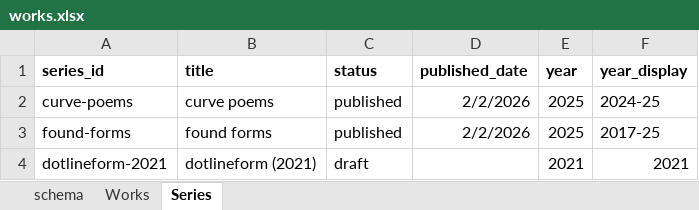
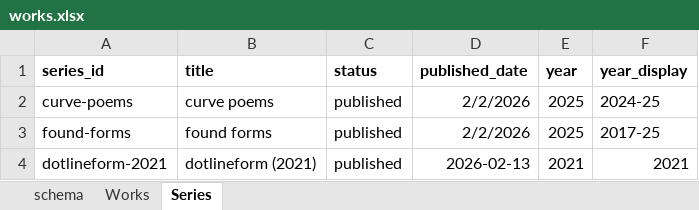
Before and after one commit to dotlineform/dotlineform-site, an Excel workbook: data/works.xlsx, sheet Series, drawn as a sheet; values as stored, in another font and other column widths than the file's, no borders; the diff names each change by its address in the sheet, - before the commit and + after, or states it on an @@ line.

Commit message:
published 00455

```diff
--- a/data/works.xlsx (sheet Series)
+++ b/data/works.xlsx (sheet Series)
-C4 (status): draft
+C4 (status): published
-D4 (published_date): (empty)
+D4 (published_date): 2026-02-13
```
Also changed, not shown: sheet Works, 8 other files.
